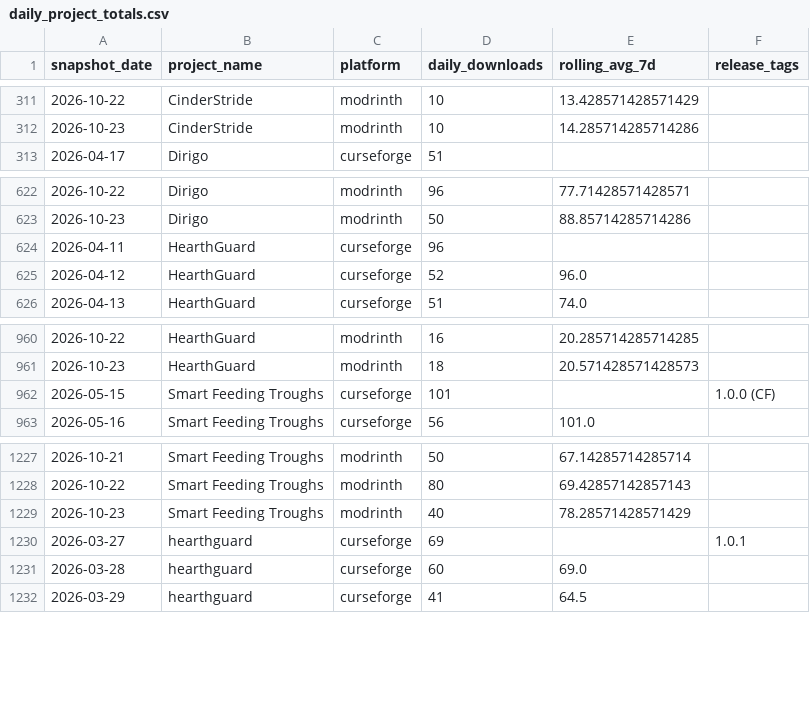
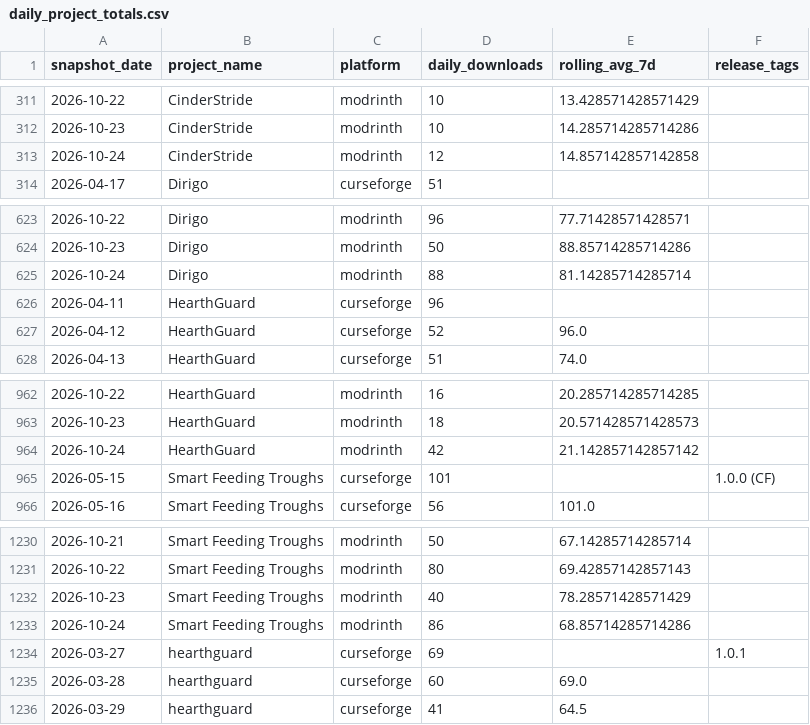
Before and after one commit to kingnhcomcast/modtracker, a CSV file: docs/daily_project_totals.csv, drawn as a sheet; only a part is shown, gaps mark what is left out; the diff names each change by its address in the sheet, - before the commit and + after, or states it on an @@ line.

```diff
--- a/docs/daily_project_totals.csv
+++ b/docs/daily_project_totals.csv
+row 313: 2026-10-24 | CinderStride | modrinth | 12 | 14.857142857142858
+row 625: 2026-10-24 | Dirigo | modrinth | 88 | 81.14285714285714
+row 964: 2026-10-24 | HearthGuard | modrinth | 42 | 21.142857142857142
+row 1233: 2026-10-24 | Smart Feeding Troughs | modrinth | 86 | 68.85714285714286
```
Also changed, not shown: docs/daily_loader_totals.csv, docs/daily_mc_version_totals.csv, 46 other files.
